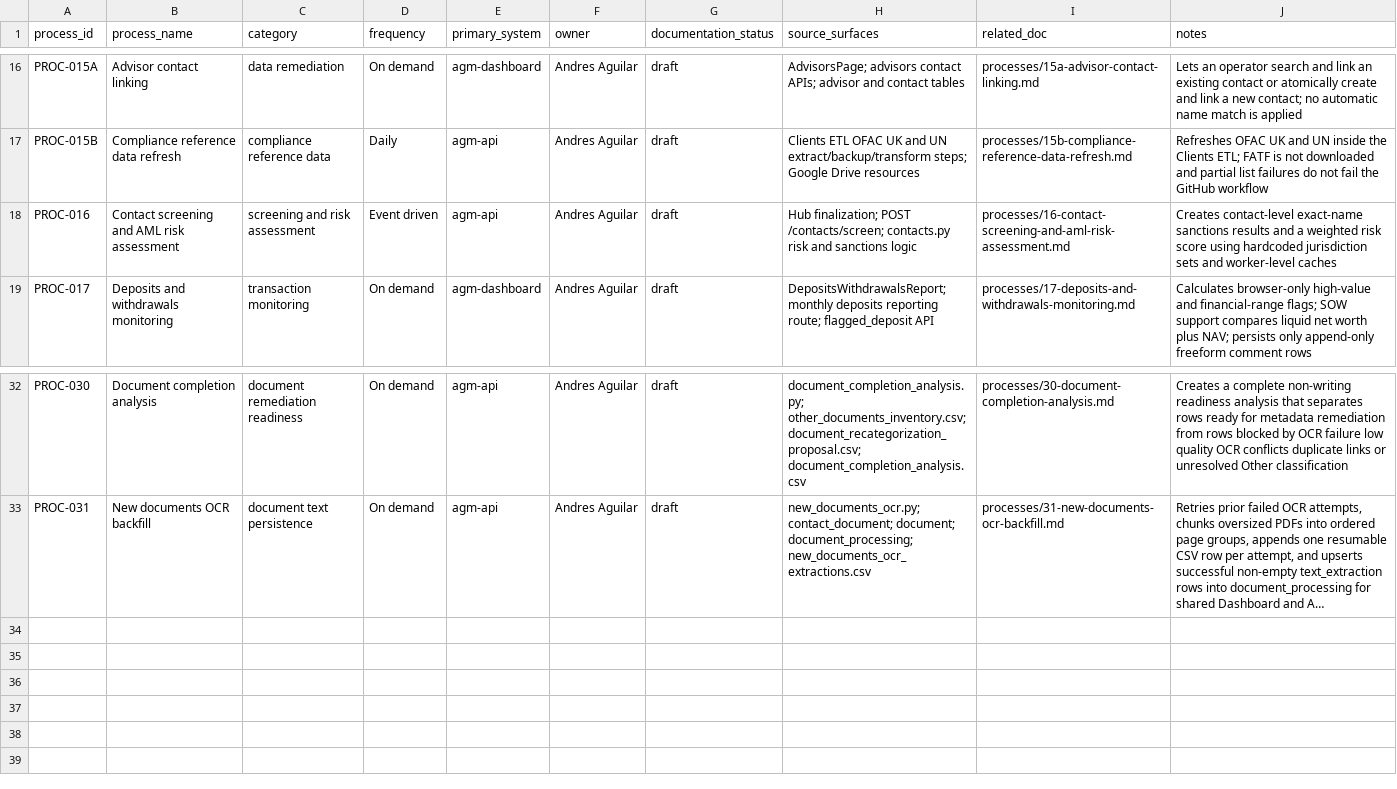
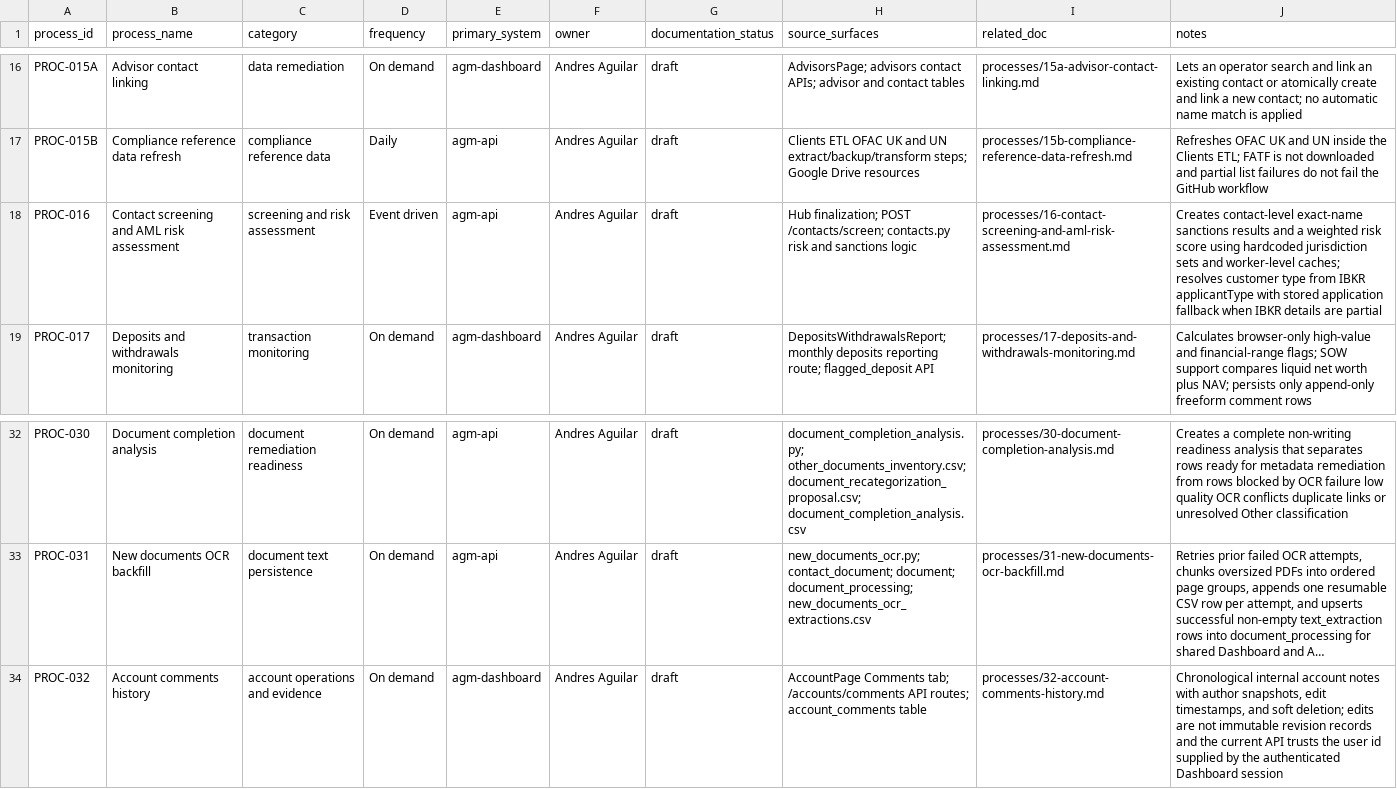
Before and after one commit to agmtrader/compliance, a CSV file: processes/process-register.csv, drawn as a sheet; only a part is shown, gaps mark what is left out; long unchanged cells end in …; the diff names each change by its address in the sheet, - before the commit and + after, or states it on an @@ line.

```diff
--- a/processes/process-register.csv
+++ b/processes/process-register.csv
-J18 (notes): …and worker-level caches
+J18 (notes): …and worker-level caches; resolves customer type from IBKR applicantType with stored application fallback when IBKR details are partial
+row 34: PROC-032 | Account comments history | account operations and evidence | On demand | agm-dashboard | Andres Aguilar | draft | AccountPage Comments tab; /accounts/comments API routes; account_comments table | processes/32-account-comments-history.md | Chronological internal account notes with author snapshots, edit timestamps, and soft deletion; edits are not immutable revision records and the current API trusts the user id supplied by the authenticated Dashboard session
```
Also changed, not shown: ITGC/transaction-processing-register.csv, 2 other files.
